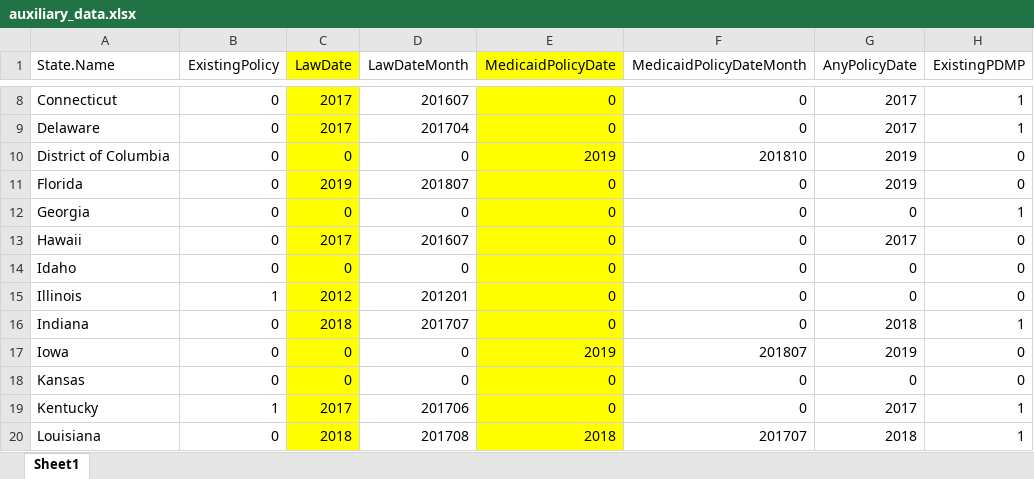
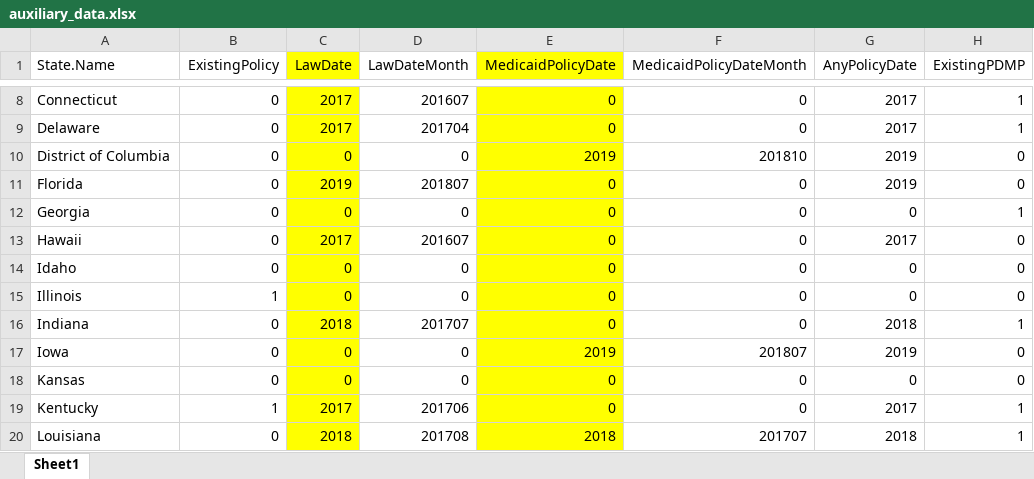
Before and after one commit to onirudh3/opioid, an Excel workbook: Data/auxiliary_data.xlsx, sheet Sheet1, drawn as a sheet; only a part is shown, gaps mark what is left out; values as stored, in another font and other column widths than the file's, no borders; the diff names each change by its address in the sheet, - before the commit and + after, or states it on an @@ line.

```diff
--- a/Data/auxiliary_data.xlsx (sheet Sheet1)
+++ b/Data/auxiliary_data.xlsx (sheet Sheet1)
-C15 (LawDate): 2012
+C15 (LawDate): 0
-D15 (LawDateMonth): 201201
+D15 (LawDateMonth): 0
```
Also changed, not shown: 2 other files.
